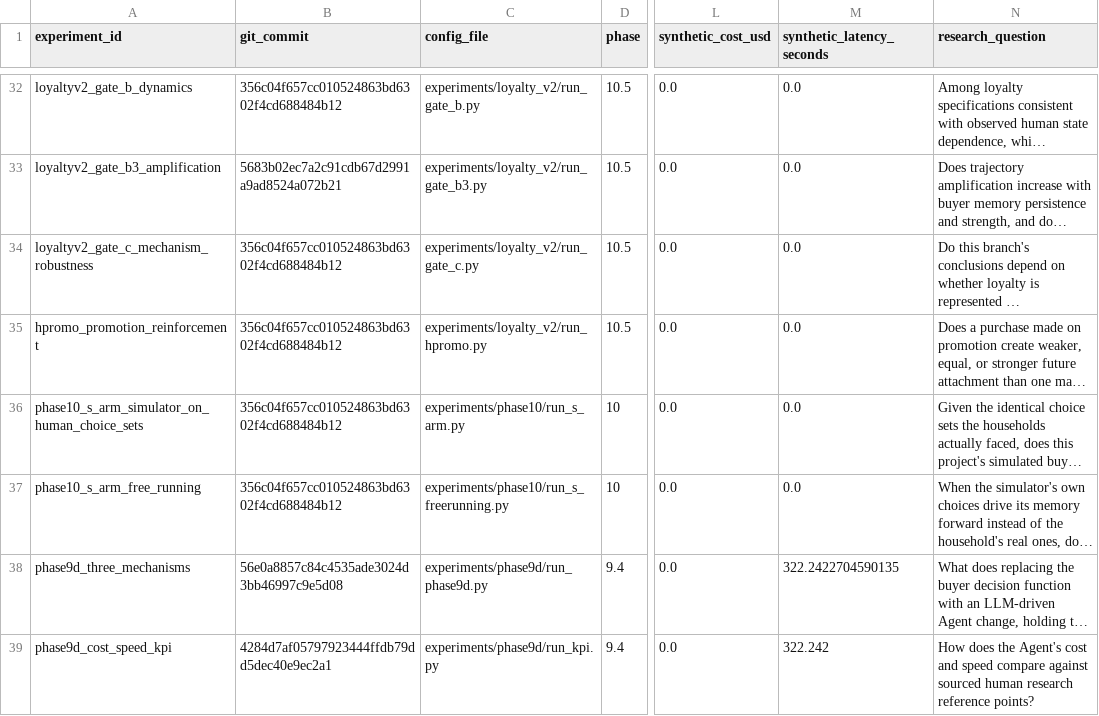
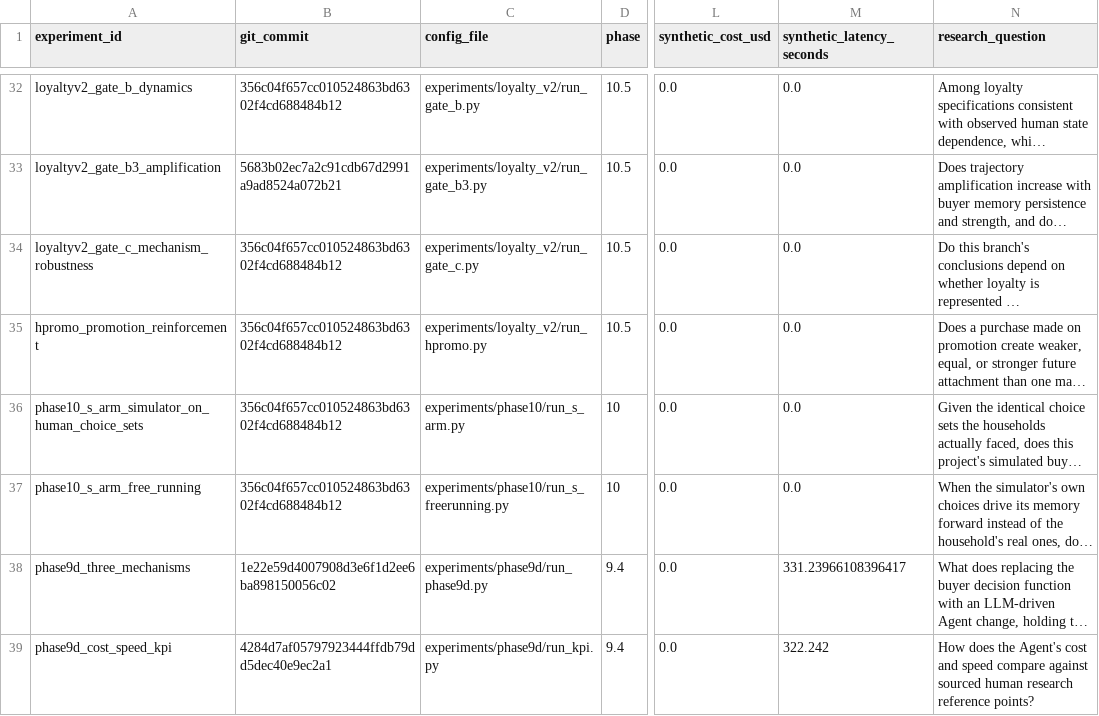
Before and after one commit to heatherluu99/learned-market, a CSV file: experiment_log.csv, drawn as a sheet; only a part is shown, gaps mark what is left out; long unchanged cells end in …; the diff names each change by its address in the sheet, - before the commit and + after, or states it on an @@ line.

Commit message:
Fix a descriptor threshold that collapsed the Agent's observation set
Phase 9d's first run produced 223 distinct prompts and every single one read
'rarely buys overall'. The buckets were 0.2 and 0.5 on history_rate, but under
the rule that generates this world history_rate has a median of 0.18 and a
maximum of 0.60 - so 'buys often' described 1.0% of encounters, and under an
Agent whose own purchase rate is lower it described none.

That makes the -0.62 purchase-level gap partly my own construction rather
than a property of the model: the Agent was told every buyer rarely buys,
including buyers who had just bought from that stall two weeks running.

Thresholds are now the terciles of the rule's own distribution, 0.156 and
0.218, which split encounters 32/35/33 instead of 52/47/1. Prompt version
bumped to 9d-2, which invalidates every cached answer as it should.

This is the third threshold in this project set outside its quantity's own
range, after Phase 6's gate 1b and Phase 10's L2 grid. The first two failed
loudly. This one did not - it silently reduced an eight-value observation set
to seven and took the headline number with it.

```diff
--- a/experiment_log.csv
+++ b/experiment_log.csv
-B38 (git_commit): 56e0a8857c84c4535ade3024d3bb46997c9e5d08
+B38 (git_commit): 1e22e59d4007908d3e6f1d2ee6ba898150056c02
-M38 (synthetic_latency_seconds): 322.2422704590135
+M38 (synthetic_latency_seconds): 331.23966108396417
```
Also changed, not shown: results/phase9d/agent_usage.csv, 3 other files.
